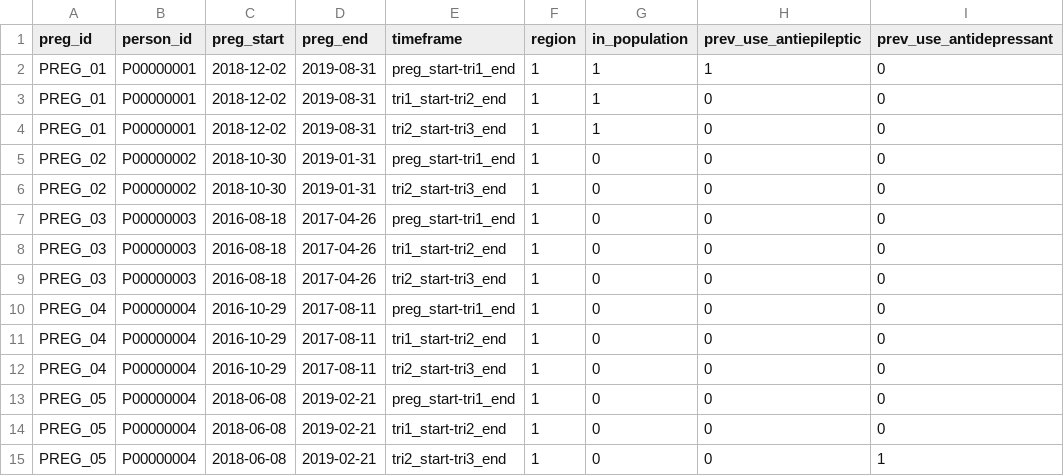
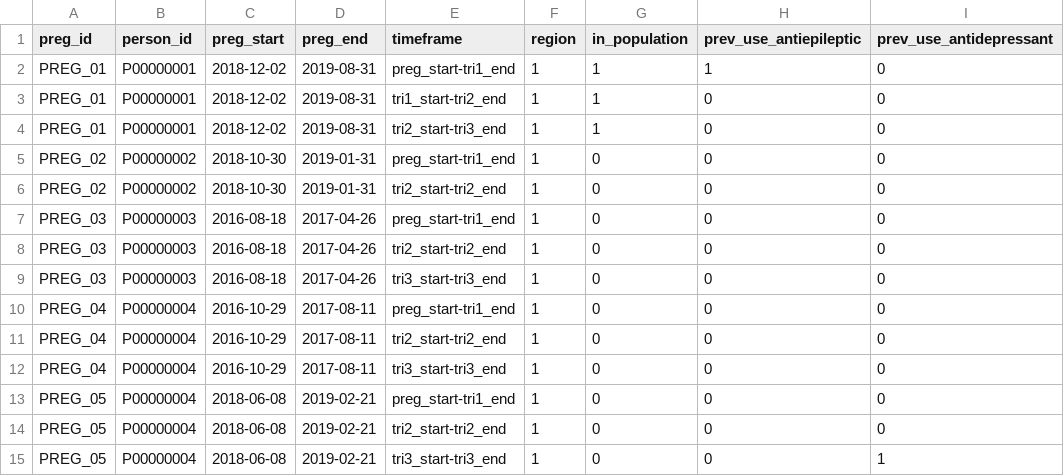
Before and after one commit to IMI-ConcePTION/CountPrevalence, a CSV file: examples/example_02/output/output.csv, drawn as a sheet; only a part is shown; the diff names each change by its address in the sheet, - before the commit and + after, or states it on an @@ line.

Commit message:
typo in output of example 2

```diff
--- a/examples/example_02/output/output.csv
+++ b/examples/example_02/output/output.csv
-E6 (timeframe): tri2_start-tri3_end
+E6 (timeframe): tri2_start-tri2_end
-E8 (timeframe): tri1_start-tri2_end
+E8 (timeframe): tri2_start-tri2_end
-E9 (timeframe): tri2_start-tri3_end
+E9 (timeframe): tri3_start-tri3_end
-E11 (timeframe): tri1_start-tri2_end
+E11 (timeframe): tri2_start-tri2_end
-E12 (timeframe): tri2_start-tri3_end
+E12 (timeframe): tri3_start-tri3_end
-E14 (timeframe): tri1_start-tri2_end
+E14 (timeframe): tri2_start-tri2_end
-E15 (timeframe): tri2_start-tri3_end
+E15 (timeframe): tri3_start-tri3_end
```
